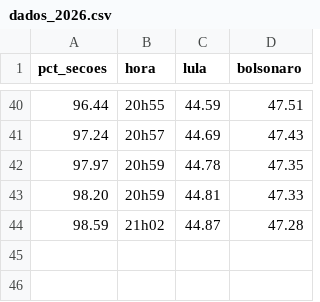
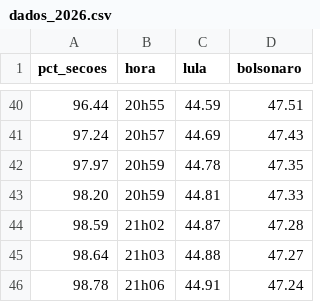
Before and after one commit to jessicatconte-create/claude, a CSV file: eleicoes/dados_2026.csv, drawn as a sheet; only a part is shown, gaps mark what is left out.

```diff
--- a/eleicoes/dados_2026.csv
+++ b/eleicoes/dados_2026.csv
@@ -44 +44,3 @@ pct_secoes,hora,lula,bolsonaro
 98.59,21h02,44.87,47.28
+98.64,21h03,44.88,47.27
+98.78,21h06,44.91,47.24
```
Also changed, not shown: 4 other files.
